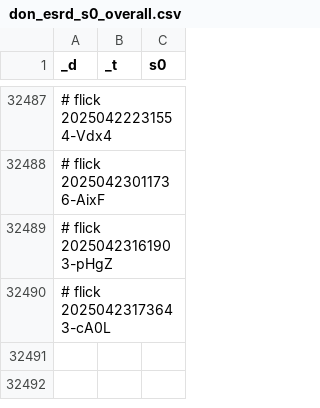
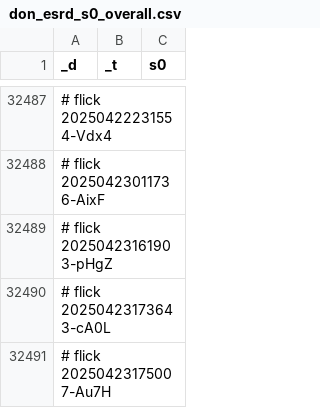
Before and after one commit to abikesa/brooklyn, a CSV file: kitabo/ensi/testbin/test2/assets/csv/don_esrd_s0_overall.csv, drawn as a sheet; only a part is shown, gaps mark what is left out; the diff names each change by its address in the sheet, - before the commit and + after, or states it on an @@ line.

Commit message:
kitabo/ensi/testbin/test2/assets/csv/don_esrd_s0_overall.csv

```diff
--- a/kitabo/ensi/testbin/test2/assets/csv/don_esrd_s0_overall.csv
+++ b/kitabo/ensi/testbin/test2/assets/csv/don_esrd_s0_overall.csv
+row 32491: # flick 20250423175007-Au7H
```
